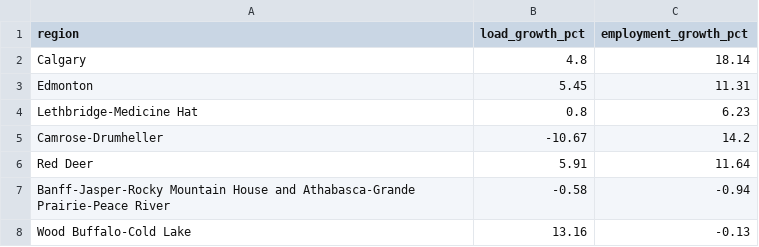
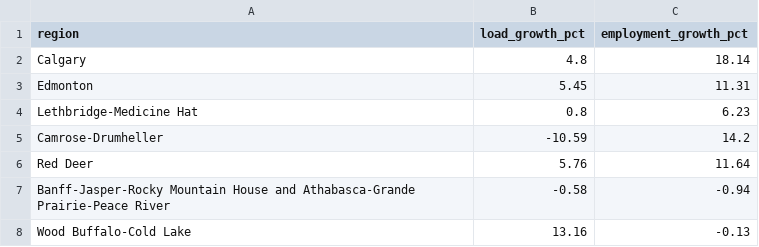
Before and after one commit to alijaffary603/HTC-1, a CSV file: outputs/validation_load_vs_employment.csv, drawn as a sheet.

```diff
--- a/outputs/validation_load_vs_employment.csv
+++ b/outputs/validation_load_vs_employment.csv
@@ -4,4 +4,4 @@ Edmonton,5.45,11.31
 Lethbridge-Medicine Hat,0.8,6.23
-Camrose-Drumheller,-10.67,14.2
-Red Deer,5.91,11.64
+Camrose-Drumheller,-10.59,14.2
+Red Deer,5.76,11.64
 Banff-Jasper-Rocky Mountain House and Athabasca-Grande Prairie-Peace River,-0.58,-0.94
```
Also changed, not shown: outputs/scores.csv, 3 other files.
